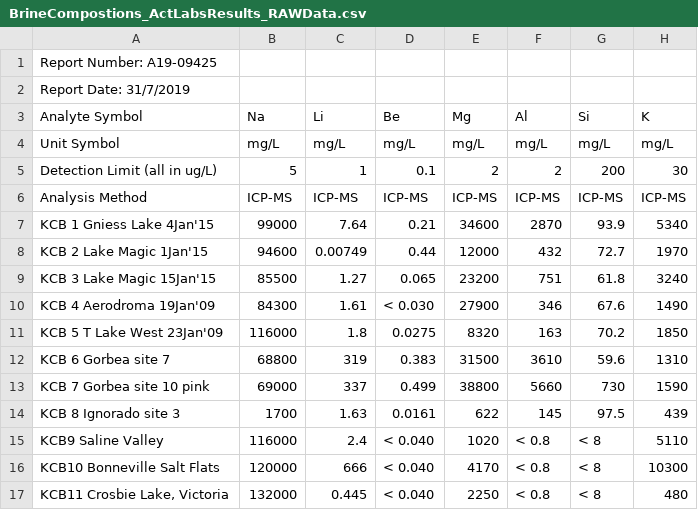
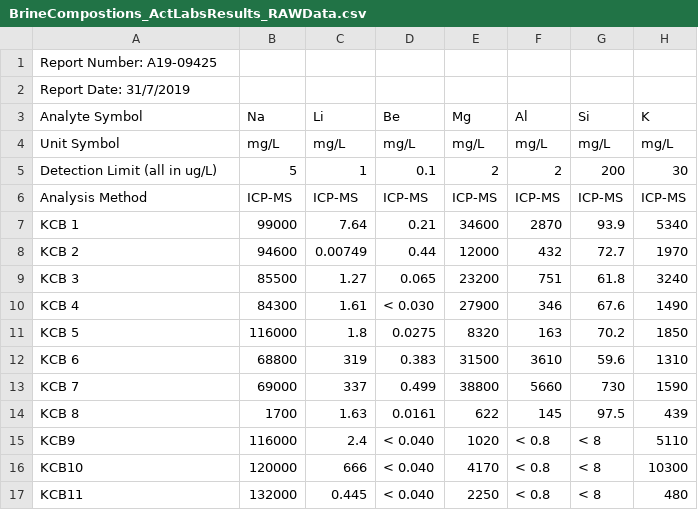
Before and after one commit to sis0004/FinalProject, a CSV file: BrineCompostions_ActLabsResults_RAWData.csv, drawn as a sheet; only a part is shown; the diff names each change by its address in the sheet, - before the commit and + after, or states it on an @@ line.

Commit message:
Update

```diff
--- a/BrineCompostions_ActLabsResults_RAWData.csv
+++ b/BrineCompostions_ActLabsResults_RAWData.csv
-A7: KCB 1 Gniess Lake 4Jan'15
+A7: KCB 1
-A8: KCB 2 Lake Magic 1Jan'15
+A8: KCB 2
-A9: KCB 3 Lake Magic 15Jan'15
+A9: KCB 3
-A10: KCB 4 Aerodroma 19Jan'09
+A10: KCB 4
-A11: KCB 5 T Lake West 23Jan'09
+A11: KCB 5
-A12: KCB 6 Gorbea site 7
+A12: KCB 6
-A13: KCB 7 Gorbea site 10 pink
+A13: KCB 7
-A14: KCB 8 Ignorado site 3
+A14: KCB 8
-A15: KCB9 Saline Valley
+A15: KCB9
-A16: KCB10 Bonneville Salt Flats
+A16: KCB10
-A17: KCB11 Crosbie Lake, Victoria
+A17: KCB11
```
